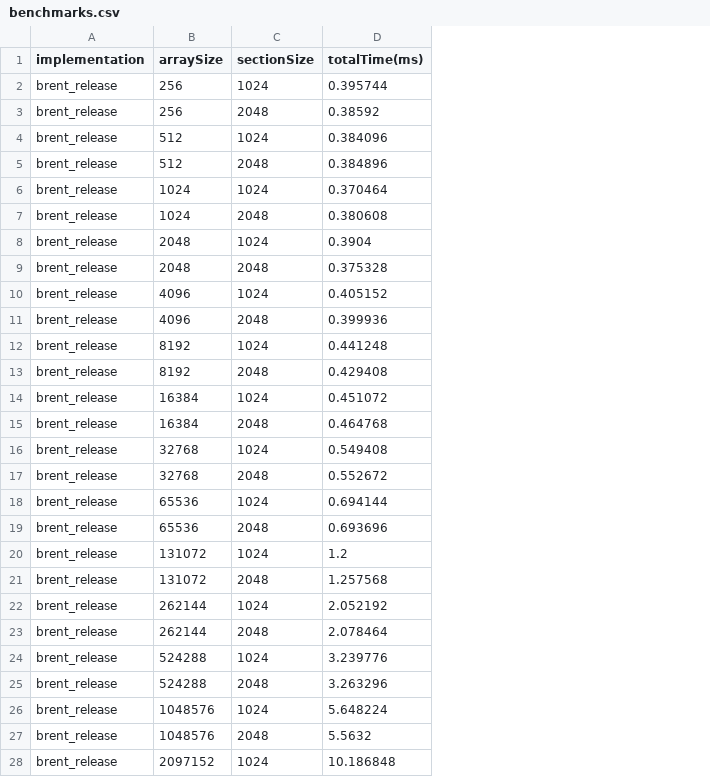
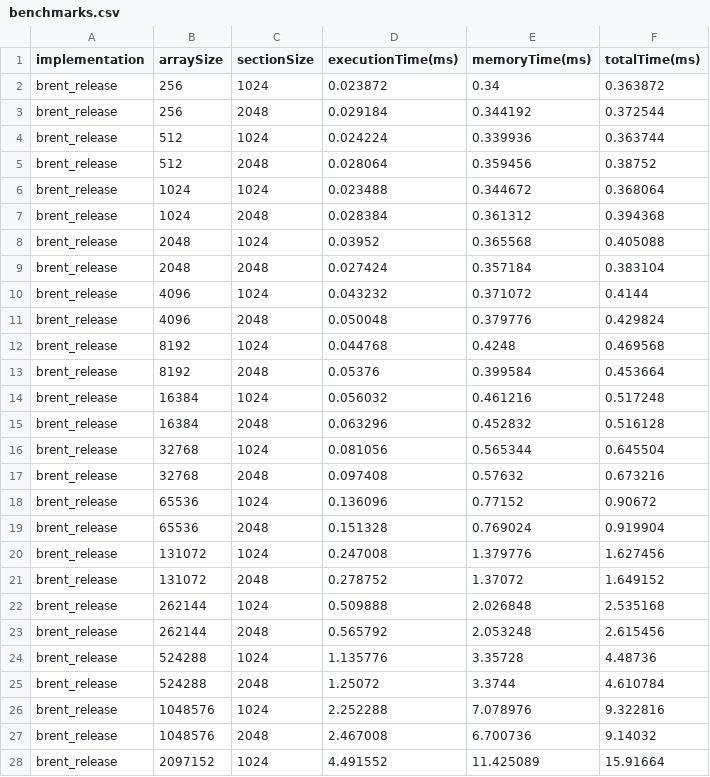
Before and after one commit to daltonbohning/Parallel-Scan-Scalability, a CSV file: benchmarks.csv, drawn as a sheet; only a part is shown; addresses are those after the commit; the diff covers the shown part only; the diff names each change by its address in the sheet, - before the commit and + after, or states it on an @@ line.

```diff
--- a/benchmarks.csv
+++ b/benchmarks.csv
+column D (executionTime(ms)), rows 2-28: 0.023872 | 0.029184 | 0.024224 | 0.028064 | 0.023488 | 0.028384 | 0.03952 | 0.027424 | 0.043232 | 0.050048 | 0.044768 | 0.05376 | 0.056032 | 0.063296 | 0.081056 | 0.097408 | 0.136096 | 0.151328 | 0.247008 | 0.278752 | 0.509888 | 0.565792 | 1.135776 | 1.25072 | 2.252288 | 2.467008 | 4.491552
+column E (memoryTime(ms)), rows 2-28: 0.34 | 0.344192 | 0.339936 | 0.359456 | 0.344672 | 0.361312 | 0.365568 | 0.357184 | 0.371072 | 0.379776 | 0.4248 | 0.399584 | 0.461216 | 0.452832 | 0.565344 | 0.57632 | 0.77152 | 0.769024 | 1.379776 | 1.37072 | 2.026848 | 2.053248 | 3.35728 | 3.3744 | 7.078976 | 6.700736 | 11.425089
-F2 (totalTime(ms)): 0.395744
+F2 (totalTime(ms)): 0.363872
-F3 (totalTime(ms)): 0.38592
+F3 (totalTime(ms)): 0.372544
-F4 (totalTime(ms)): 0.384096
+F4 (totalTime(ms)): 0.363744
-F5 (totalTime(ms)): 0.384896
+F5 (totalTime(ms)): 0.38752
-F6 (totalTime(ms)): 0.370464
+F6 (totalTime(ms)): 0.368064
-F7 (totalTime(ms)): 0.380608
+F7 (totalTime(ms)): 0.394368
-F8 (totalTime(ms)): 0.3904
+F8 (totalTime(ms)): 0.405088
-F9 (totalTime(ms)): 0.375328
+F9 (totalTime(ms)): 0.383104
-F10 (totalTime(ms)): 0.405152
+F10 (totalTime(ms)): 0.4144
-F11 (totalTime(ms)): 0.399936
+F11 (totalTime(ms)): 0.429824
-F12 (totalTime(ms)): 0.441248
+F12 (totalTime(ms)): 0.469568
-F13 (totalTime(ms)): 0.429408
+F13 (totalTime(ms)): 0.453664
-F14 (totalTime(ms)): 0.451072
+F14 (totalTime(ms)): 0.517248
-F15 (totalTime(ms)): 0.464768
+F15 (totalTime(ms)): 0.516128
-F16 (totalTime(ms)): 0.549408
+F16 (totalTime(ms)): 0.645504
-F17 (totalTime(ms)): 0.552672
+F17 (totalTime(ms)): 0.673216
-F18 (totalTime(ms)): 0.694144
+F18 (totalTime(ms)): 0.90672
-F19 (totalTime(ms)): 0.693696
+F19 (totalTime(ms)): 0.919904
-F20 (totalTime(ms)): 1.2
+F20 (totalTime(ms)): 1.627456
-F21 (totalTime(ms)): 1.257568
+F21 (totalTime(ms)): 1.649152
-F22 (totalTime(ms)): 2.052192
+F22 (totalTime(ms)): 2.535168
-F23 (totalTime(ms)): 2.078464
+F23 (totalTime(ms)): 2.615456
-F24 (totalTime(ms)): 3.239776
+F24 (totalTime(ms)): 4.48736
-F25 (totalTime(ms)): 3.263296
+F25 (totalTime(ms)): 4.610784
-F26 (totalTime(ms)): 5.648224
+F26 (totalTime(ms)): 9.322816
-F27 (totalTime(ms)): 5.5632
+F27 (totalTime(ms)): 9.14032
-F28 (totalTime(ms)): 10.186848
+F28 (totalTime(ms)): 15.91664
```
Also changed, not shown: 6 added rows and 7 edited cells elsewhere in this file, 3 other files.
